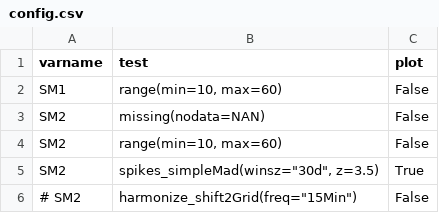
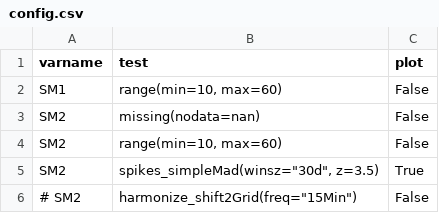
Before and after one commit to Helmholtz-UFZ/saqc, a CSV file: ressources/data/config.csv, drawn as a sheet.

```diff
--- a/ressources/data/config.csv
+++ b/ressources/data/config.csv
@@ -2,3 +2,3 @@ varname;test;plot
 SM1;range(min=10, max=60);False
-SM2;missing(nodata=NAN);False
+SM2;missing(nodata=nan);False
 SM2;range(min=10, max=60);False
```
Also changed, not shown: 1 other file.
